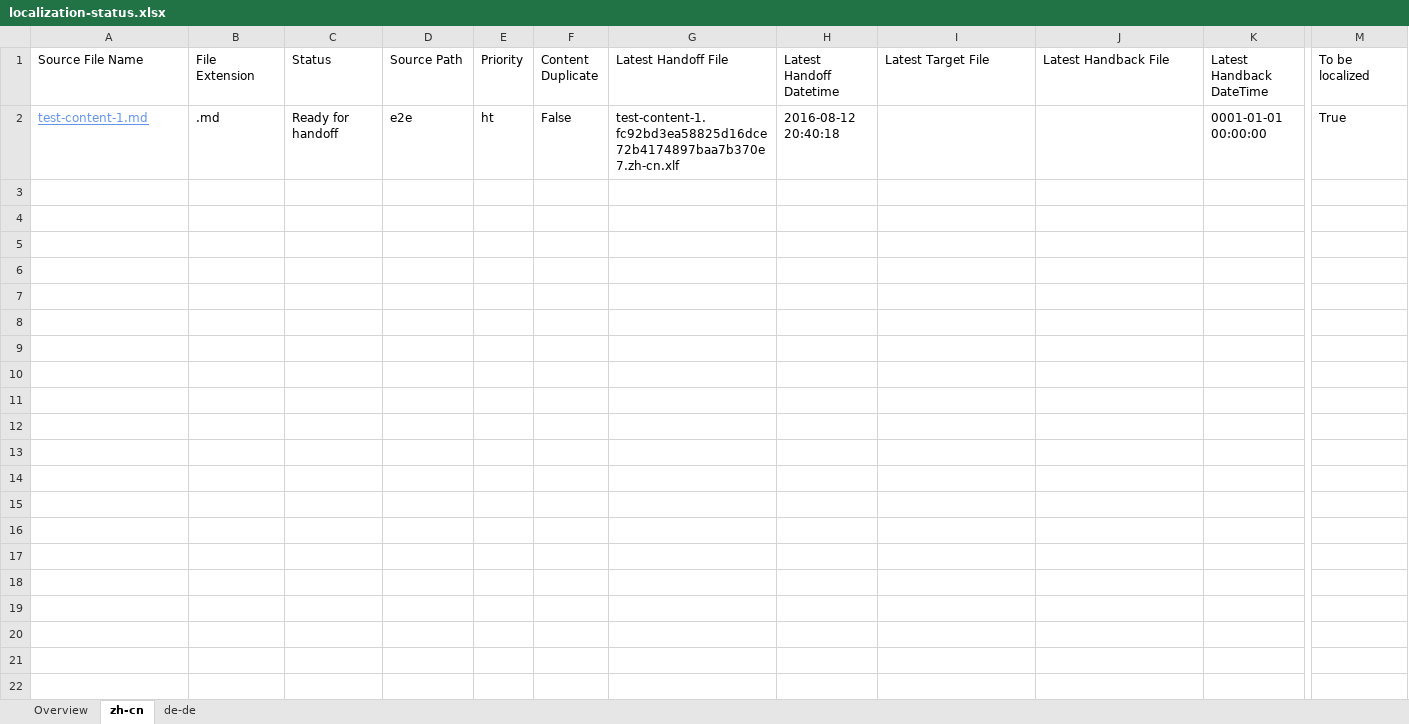
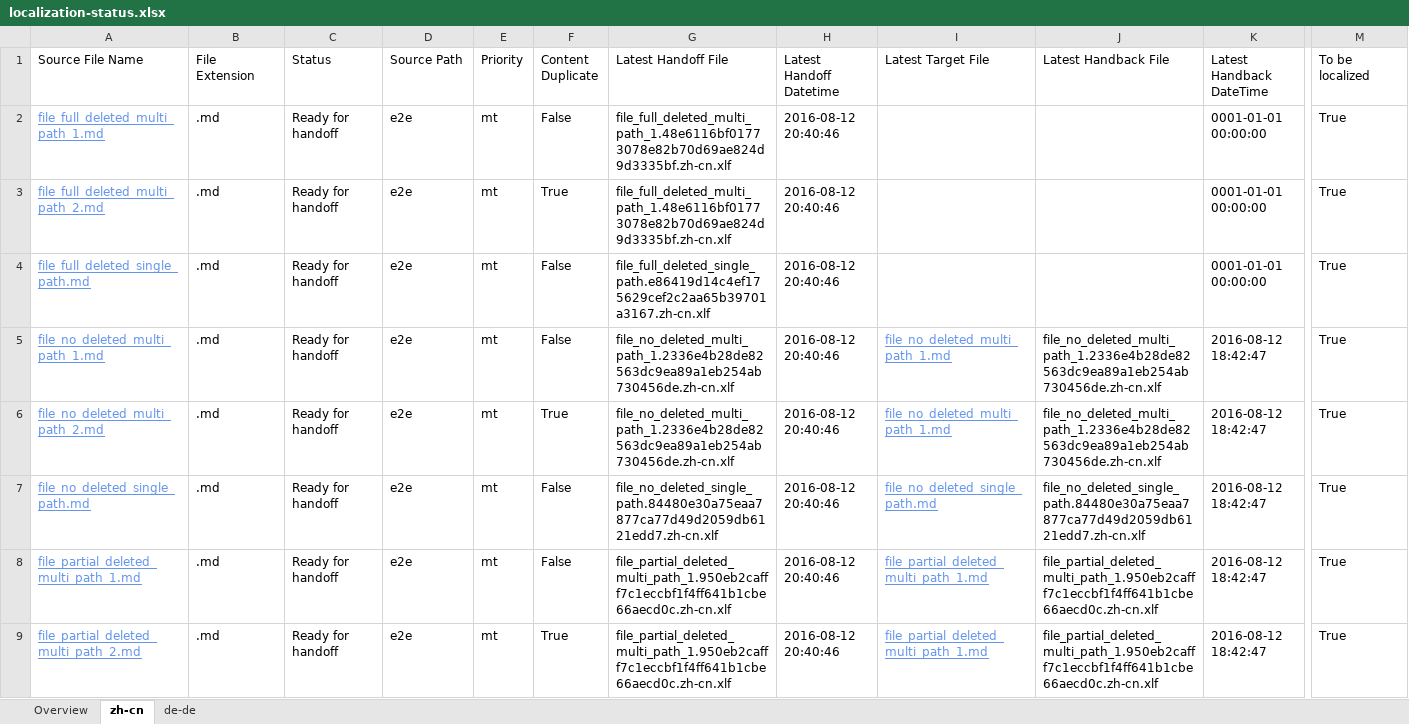
Before and after one commit to OpenLocalizationTestOrg/olhandback-e2e, an Excel workbook: ol-handback/OpenLocalizationTestOrg/oltest/ci/localization-status.xlsx, sheet zh-cn, drawn as a sheet; only a part is shown, gaps mark what is left out; values as stored, in another font and other column widths than the file's, no borders; table styles not drawn; addresses are those after the commit; rows hold the shown columns only; the diff names each change by its address in the sheet, - before the commit and + after, or states it on an @@ line.

Commit message:
Generate Report for Handoff

```diff
--- a/ol-handback/OpenLocalizationTestOrg/oltest/ci/localization-status.xlsx (sheet zh-cn)
+++ b/ol-handback/OpenLocalizationTestOrg/oltest/ci/localization-status.xlsx (sheet zh-cn)
+row 2: file_full_deleted_multi_path_1.md | .md | Ready for handoff | e2e | mt | False | file_full_deleted_multi_path_1.48e6116bf01773078e82b70d69ae824d9d3335bf.zh-cn.xlf | 2016-08-12 20:40:46 |  |  | 0001-01-01 00:00:00 | True
+row 3: file_full_deleted_multi_path_2.md | .md | Ready for handoff | e2e | mt | True | file_full_deleted_multi_path_1.48e6116bf01773078e82b70d69ae824d9d3335bf.zh-cn.xlf | 2016-08-12 20:40:46 |  |  | 0001-01-01 00:00:00 | True
-A4 (Source File Name): test-content-1.md
+A4 (Source File Name): file_full_deleted_single_path.md
-E4 (Priority): ht
+E4 (Priority): mt
-G4 (Latest Handoff File): test-content-1.fc92bd3ea58825d16dce72b4174897baa7b370e7.zh-cn.xlf
+G4 (Latest Handoff File): file_full_deleted_single_path.e86419d14c4ef175629cef2c2aa65b39701a3167.zh-cn.xlf
-H4 (Latest Handoff Datetime): 2016-08-12 20:40:18
+H4 (Latest Handoff Datetime): 2016-08-12 20:40:46
+row 5: file_no_deleted_multi_path_1.md | .md | Ready for handoff | e2e | mt | False | file_no_deleted_multi_path_1.2336e4b28de82563dc9ea89a1eb254ab730456de.zh-cn.xlf | 2016-08-12 20:40:46 | file_no_deleted_multi_path_1.md | file_no_deleted_multi_path_1.2336e4b28de82563dc9ea89a1eb254ab730456de.zh-cn.xlf | 2016-08-12 18:42:47 | True
+row 6: file_no_deleted_multi_path_2.md | .md | Ready for handoff | e2e | mt | True | file_no_deleted_multi_path_1.2336e4b28de82563dc9ea89a1eb254ab730456de.zh-cn.xlf | 2016-08-12 20:40:46 | file_no_deleted_multi_path_1.md | file_no_deleted_multi_path_1.2336e4b28de82563dc9ea89a1eb254ab730456de.zh-cn.xlf | 2016-08-12 18:42:47 | True
+row 7: file_no_deleted_single_path.md | .md | Ready for handoff | e2e | mt | False | file_no_deleted_single_path.84480e30a75eaa7877ca77d49d2059db6121edd7.zh-cn.xlf | 2016-08-12 20:40:46 | file_no_deleted_single_path.md | file_no_deleted_single_path.84480e30a75eaa7877ca77d49d2059db6121edd7.zh-cn.xlf | 2016-08-12 18:42:47 | True
+row 8: file_partial_deleted_multi_path_1.md | .md | Ready for handoff | e2e | mt | False | file_partial_deleted_multi_path_1.950eb2cafff7c1eccbf1f4ff641b1cbe66aecd0c.zh-cn.xlf | 2016-08-12 20:40:46 | file_partial_deleted_multi_path_1.md | file_partial_deleted_multi_path_1.950eb2cafff7c1eccbf1f4ff641b1cbe66aecd0c.zh-cn.xlf | 2016-08-12 18:42:47 | True
+row 9: file_partial_deleted_multi_path_2.md | .md | Ready for handoff | e2e | mt | True | file_partial_deleted_multi_path_1.950eb2cafff7c1eccbf1f4ff641b1cbe66aecd0c.zh-cn.xlf | 2016-08-12 20:40:46 | file_partial_deleted_multi_path_1.md | file_partial_deleted_multi_path_1.950eb2cafff7c1eccbf1f4ff641b1cbe66aecd0c.zh-cn.xlf | 2016-08-12 18:42:47 | True
```
Also changed, not shown: sheet de-de, sheet Overview.
